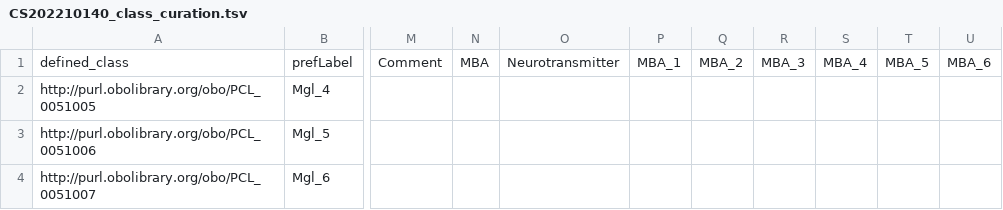
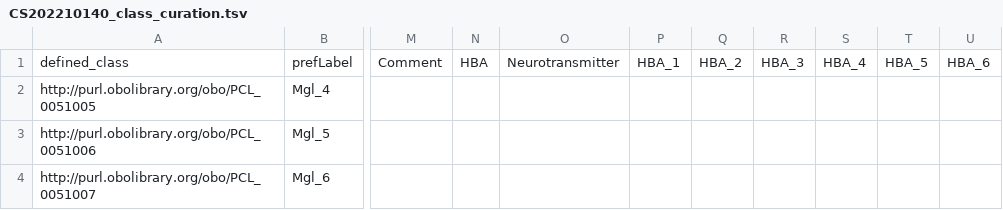
Before and after one commit to Cellular-Semantics/whole_human_brain_ontology, a TSV file: src/patterns/data/default/CS202210140_class_curation.tsv, drawn as a sheet; only a part is shown, gaps mark what is left out; the diff names each change by its address in the sheet, - before the commit and + after, or states it on an @@ line.

```diff
--- a/src/patterns/data/default/CS202210140_class_curation.tsv
+++ b/src/patterns/data/default/CS202210140_class_curation.tsv
-N1: MBA
+N1: HBA
-P1: MBA_1
+P1: HBA_1
-Q1: MBA_2
+Q1: HBA_2
-R1: MBA_3
+R1: HBA_3
-S1: MBA_4
+S1: HBA_4
-T1: MBA_5
+T1: HBA_5
-U1: MBA_6
+U1: HBA_6
```
Also changed, not shown: src/patterns/data/default/CS202210140_class_base.tsv, 29 other files.
